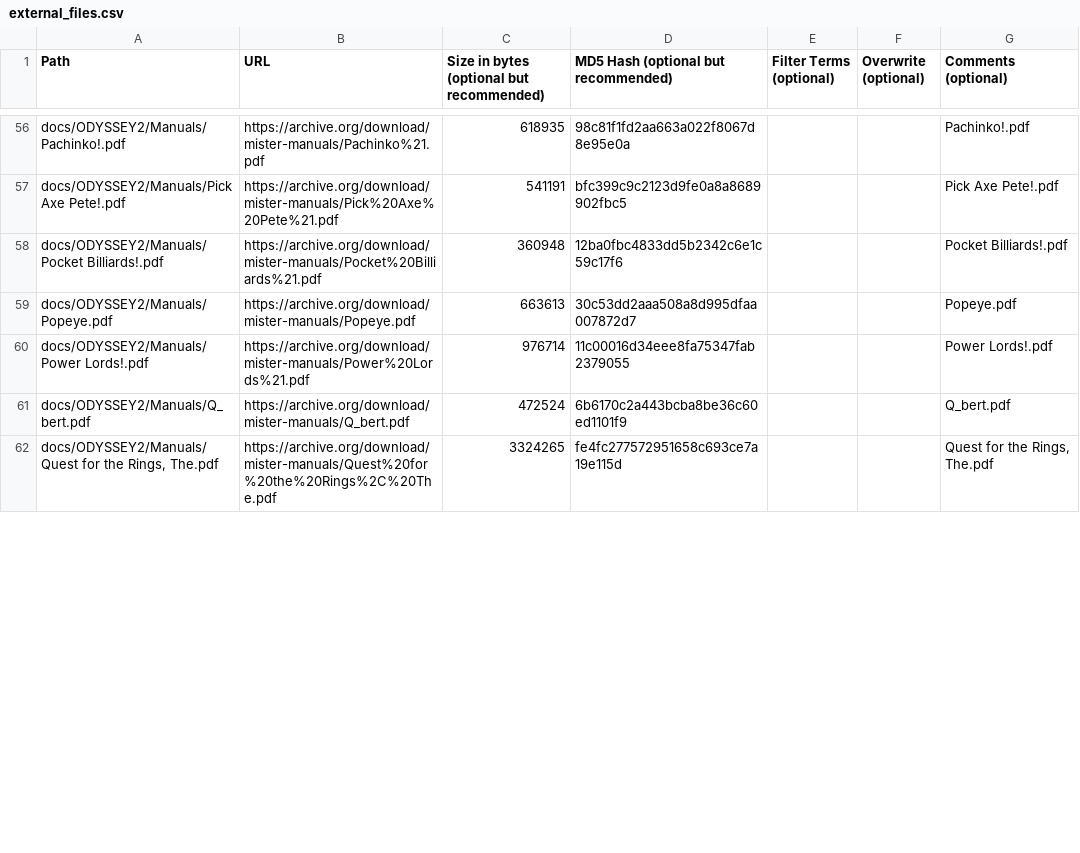
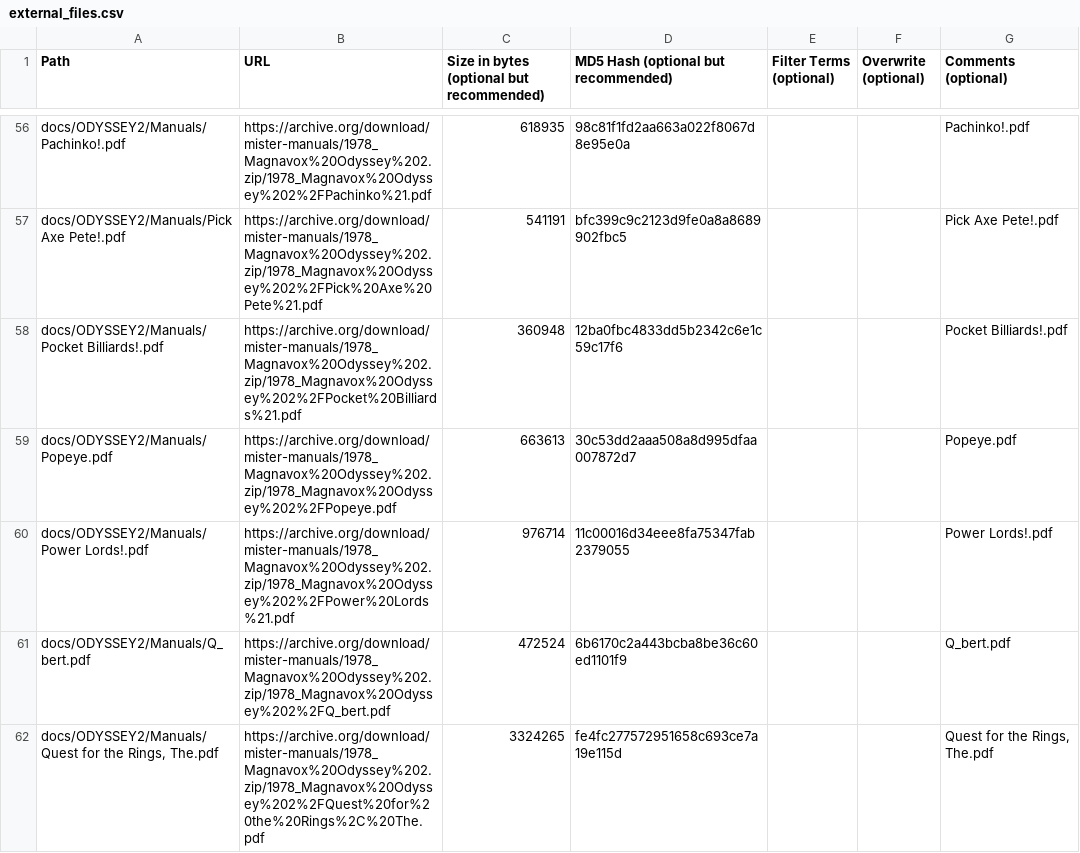
Before and after one commit to ajgowans/manualsdb-odyssey2, a CSV file: external_files.csv, drawn as a sheet; only a part is shown, gaps mark what is left out; the diff covers the shown part only; the diff names each change by its address in the sheet, - before the commit and + after, or states it on an @@ line.

```diff
--- a/external_files.csv
+++ b/external_files.csv
-B56 (URL): https://archive.org/download/mister-manuals/Pachinko%21.pdf
+B56 (URL): https://archive.org/download/mister-manuals/1978_Magnavox%20Odyssey%202.zip/1978_Magnavox%20Odyssey%202%2FPachinko%21.pdf
-B57 (URL): https://archive.org/download/mister-manuals/Pick%20Axe%20Pete%21.pdf
+B57 (URL): https://archive.org/download/mister-manuals/1978_Magnavox%20Odyssey%202.zip/1978_Magnavox%20Odyssey%202%2FPick%20Axe%20Pete%21.pdf
-B58 (URL): https://archive.org/download/mister-manuals/Pocket%20Billiards%21.pdf
+B58 (URL): https://archive.org/download/mister-manuals/1978_Magnavox%20Odyssey%202.zip/1978_Magnavox%20Odyssey%202%2FPocket%20Billiards%21.pdf
-B59 (URL): https://archive.org/download/mister-manuals/Popeye.pdf
+B59 (URL): https://archive.org/download/mister-manuals/1978_Magnavox%20Odyssey%202.zip/1978_Magnavox%20Odyssey%202%2FPopeye.pdf
-B60 (URL): https://archive.org/download/mister-manuals/Power%20Lords%21.pdf
+B60 (URL): https://archive.org/download/mister-manuals/1978_Magnavox%20Odyssey%202.zip/1978_Magnavox%20Odyssey%202%2FPower%20Lords%21.pdf
-B61 (URL): https://archive.org/download/mister-manuals/Q_bert.pdf
+B61 (URL): https://archive.org/download/mister-manuals/1978_Magnavox%20Odyssey%202.zip/1978_Magnavox%20Odyssey%202%2FQ_bert.pdf
-B62 (URL): https://archive.org/download/mister-manuals/Quest%20for%20the%20Rings%2C%20The.pdf
+B62 (URL): https://archive.org/download/mister-manuals/1978_Magnavox%20Odyssey%202.zip/1978_Magnavox%20Odyssey%202%2FQuest%20for%20the%20Rings%2C%20The.pdf
```
Also changed, not shown: 72 edited cells elsewhere in this file.
